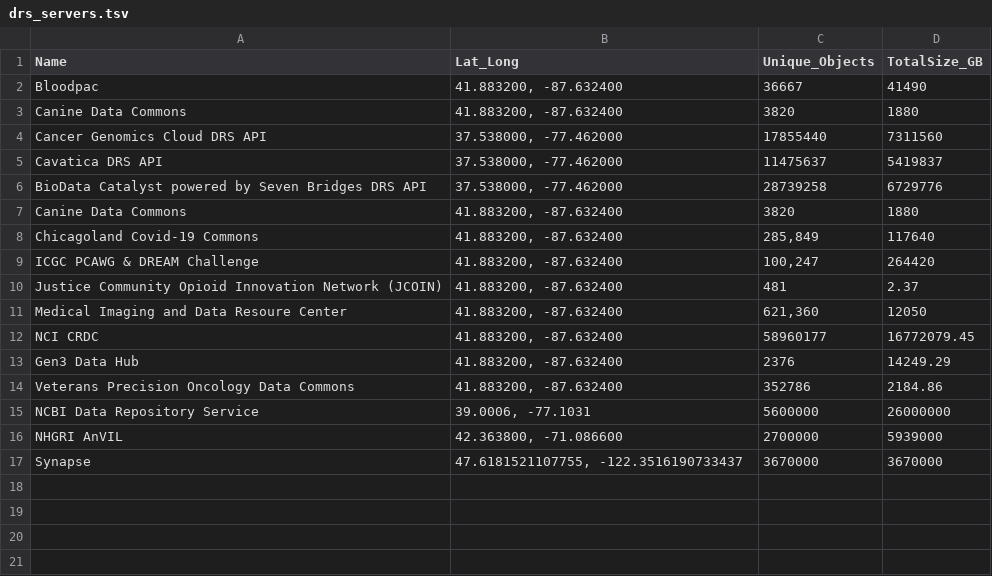
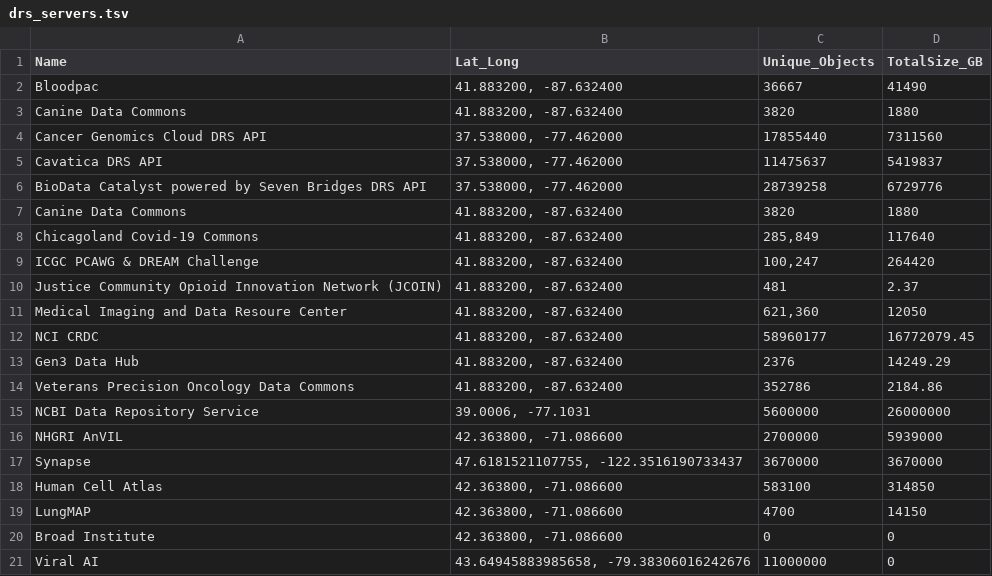
Before and after one commit to NimbusInformatics/ga4gh-registry-tools, a TSV file: drs_servers.tsv, drawn as a sheet; the diff names each change by its address in the sheet, - before the commit and + after, or states it on an @@ line.

```diff
--- a/drs_servers.tsv
+++ b/drs_servers.tsv
+row 18: Human Cell Atlas | 42.363800, -71.086600 | 583100 | 314850
+row 19: LungMAP | 42.363800, -71.086600 | 4700 | 14150
+row 20: Broad Institute | 42.363800, -71.086600 | 0 | 0
+row 21: Viral AI | 43.64945883985658, -79.38306016242676 | 11000000 | 0
```
Also changed, not shown: 3 other files.
